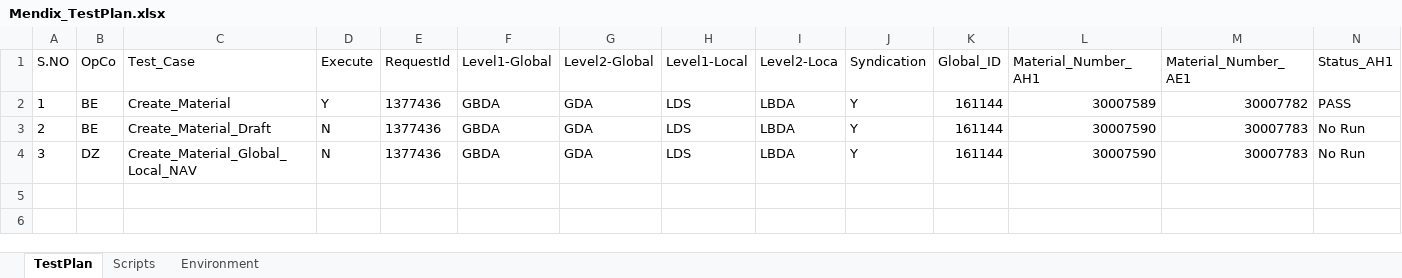
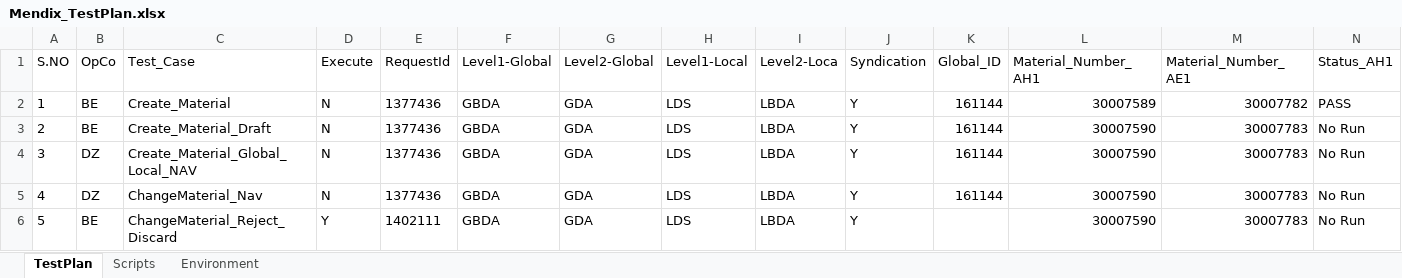
Before and after one commit to ssatishkumar/Mendix_Change, an Excel workbook: Mendix/input/Mendix_TestPlan.xlsx, sheet TestPlan, drawn as a sheet; only a part is shown; values as stored, in another font and other column widths than the file's, no borders; rows hold the shown columns only; the diff names each change by its address in the sheet, - before the commit and + after, or states it on an @@ line.

Commit message:
Committed By Avanica.Made Changes in Change scenarios.
MaterialChangeScript.java
Material_Change_Page.java

Changed Dataprovider to match with change flow.
Base UOM fix by scrolling

```diff
--- a/Mendix/input/Mendix_TestPlan.xlsx (sheet TestPlan)
+++ b/Mendix/input/Mendix_TestPlan.xlsx (sheet TestPlan)
-D2 (Execute): Y
+D2 (Execute): N
+row 5: 4 | DZ | ChangeMaterial_Nav | N | 1377436 | GBDA | GDA | LDS | LBDA | Y | 161144 | 30007590 | 30007783 | No Run
+row 6: 5 | BE | ChangeMaterial_Reject_Discard | Y | 1402111 | GBDA | GDA | LDS | LBDA | Y |  | 30007590 | 30007783 | No Run
```
Also changed, not shown: 28 other files.
